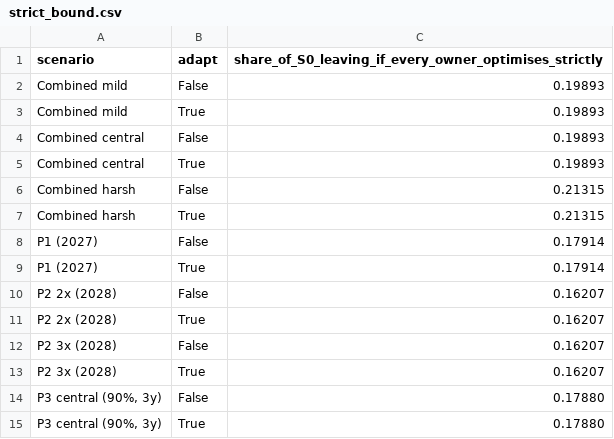
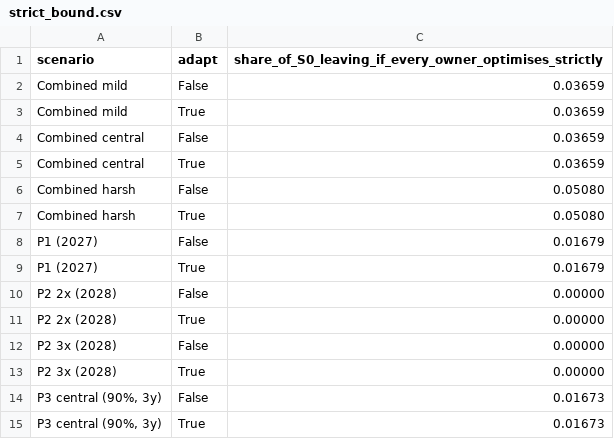
Before and after one commit to andvark/belgium-mgmt-company-tax, a CSV file: outputs/population/strict_bound.csv, drawn as a sheet.

```diff
--- a/outputs/population/strict_bound.csv
+++ b/outputs/population/strict_bound.csv
@@ -1,15 +1,15 @@
 scenario,adapt,share_of_S0_leaving_if_every_owner_optimises_strictly
-Combined mild,False,0.19893
-Combined mild,True,0.19893
-Combined central,False,0.19893
-Combined central,True,0.19893
-Combined harsh,False,0.21315
-Combined harsh,True,0.21315
-P1 (2027),False,0.17914
-P1 (2027),True,0.17914
-P2 2x (2028),False,0.16207
-P2 2x (2028),True,0.16207
-P2 3x (2028),False,0.16207
-P2 3x (2028),True,0.16207
-"P3 central (90%, 3y)",False,0.17880
-"P3 central (90%, 3y)",True,0.17880
+Combined mild,False,0.03659
+Combined mild,True,0.03659
+Combined central,False,0.03659
+Combined central,True,0.03659
+Combined harsh,False,0.05080
+Combined harsh,True,0.05080
+P1 (2027),False,0.01679
+P1 (2027),True,0.01679
+P2 2x (2028),False,0.00000
+P2 2x (2028),True,0.00000
+P2 3x (2028),False,0.00000
+P2 3x (2028),True,0.00000
+"P3 central (90%, 3y)",False,0.01673
+"P3 central (90%, 3y)",True,0.01673
```
Also changed, not shown: docs/figures/figure_data.csv, 14 other files.
